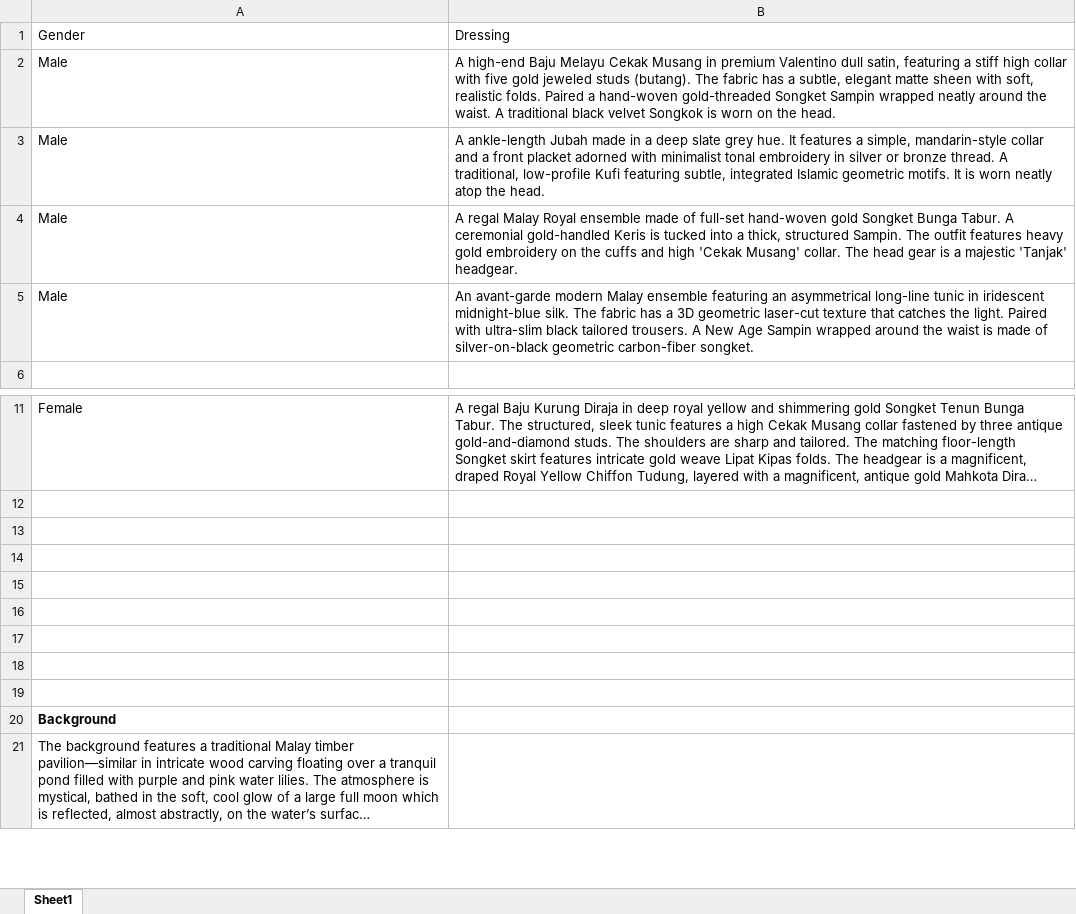
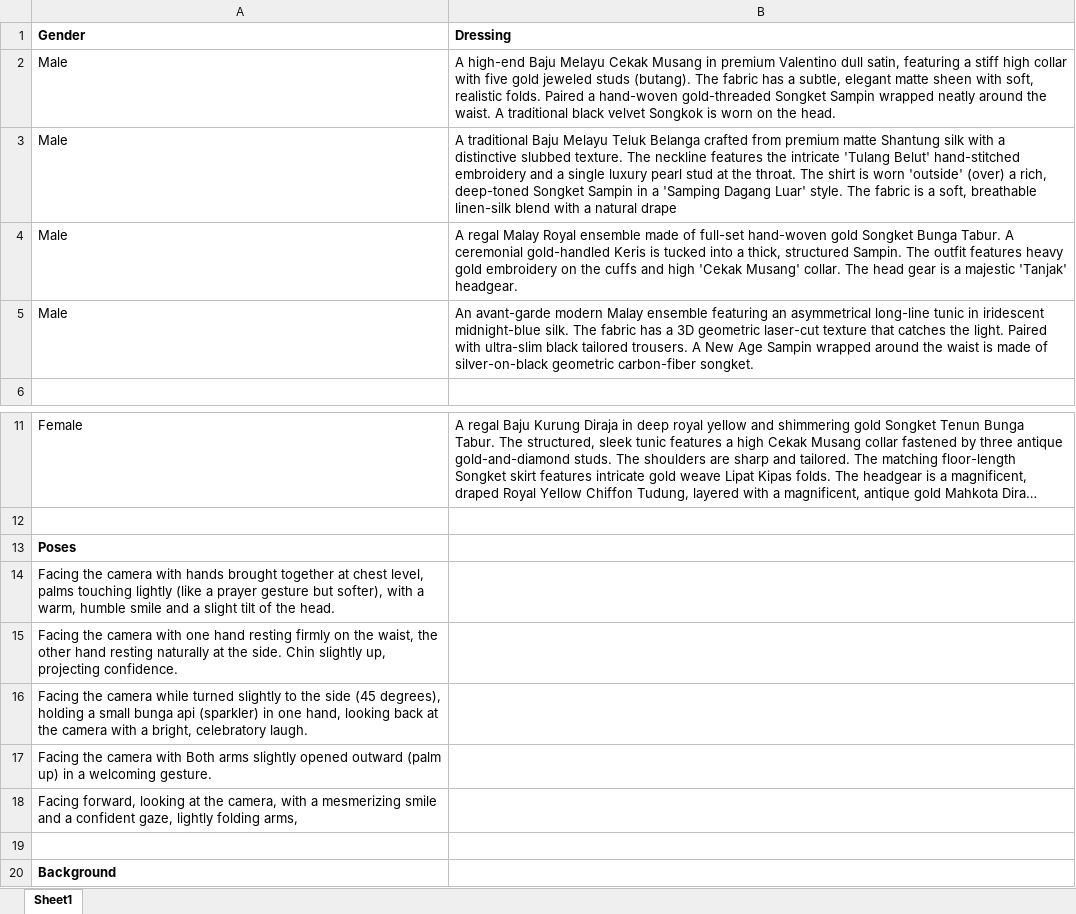
Before and after one commit to g-pengrend/CNY_photobooth, an Excel workbook: hari raya/prompts.xlsx, sheet Sheet1, drawn as a sheet; only a part is shown, gaps mark what is left out; the shorter side is filled out with more unchanged rows; long unchanged cells end in …; values as stored, in another font and other column widths than the file's, no borders; the diff names each change by its address in the sheet, - before the commit and + after, or states it on an @@ line.

Commit message:
update
To do:
- prompt template for final picture (Still CNY)
- start screen interface

```diff
--- a/hari raya/prompts.xlsx (sheet Sheet1)
+++ b/hari raya/prompts.xlsx (sheet Sheet1)
-A1:B1 bold: off
+A1:B1 bold: on
-B3 (Dressing): A ankle-length Jubah made in a deep slate grey hue. It features a simple, mandarin-style collar and a front placket adorned with minimalist tonal embroidery in silver or bronze thread. A traditional, low-profile Kufi featuring subtle, integrated Islamic geometric motifs. It is worn neatly atop the head.
+B3 (Dressing): A traditional Baju Melayu Teluk Belanga crafted from premium matte Shantung silk with a distinctive slubbed texture. The neckline features the intricate 'Tulang Belut' hand-stitched embroidery and a single luxury pearl stud at the throat. The shirt is worn 'outside' (over) a rich, deep-toned Songket Sampin in a 'Samping Dagang Luar' style. The fabric is a soft, breathable linen-silk blend with a natural drape
-A13 (Gender): (empty)
+A13 (Gender): Poses
-A14 (Gender): (empty)
+A14 (Gender): Facing the camera with hands brought together at chest level, palms touching lightly (like a prayer gesture but softer), with a warm, humble smile and a slight tilt of the head.
-A15 (Gender): (empty)
+A15 (Gender): Facing the camera with one hand resting firmly on the waist, the other hand resting naturally at the side. Chin slightly up, projecting confidence.
-A16 (Gender): (empty)
+A16 (Gender): Facing the camera while turned slightly to the side (45 degrees), holding a small bunga api (sparkler) in one hand, looking back at the camera with a bright, celebratory laugh.
-A17 (Gender): (empty)
+A17 (Gender): Facing the camera with Both arms slightly opened outward (palm up) in a welcoming gesture.
-A18 (Gender): (empty)
+A18 (Gender): Facing forward, looking at the camera, with a mesmerizing smile and a confident gaze, lightly folding arms,
```
Also changed, not shown: 12 other files.
